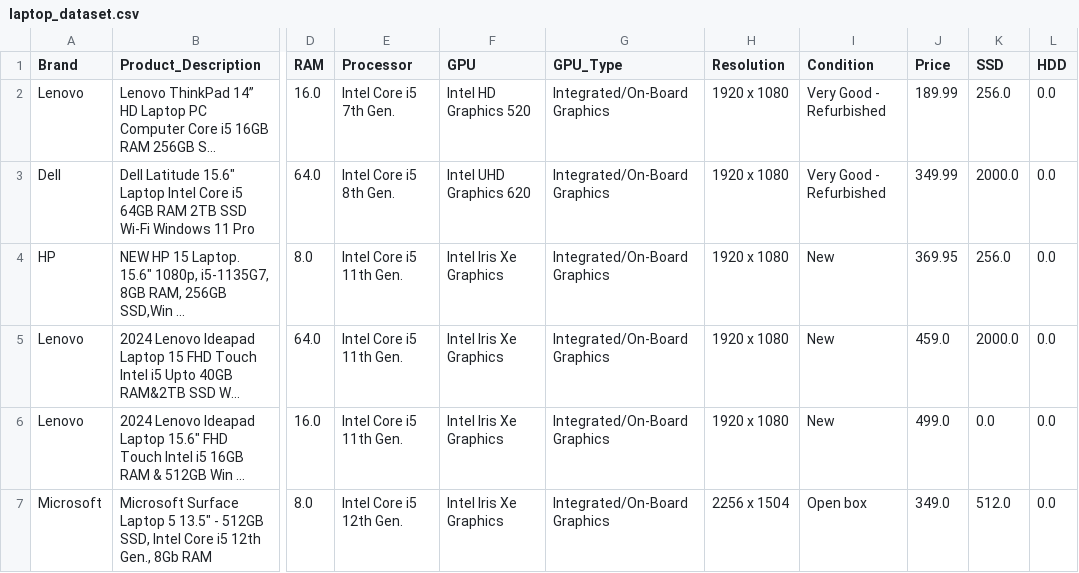
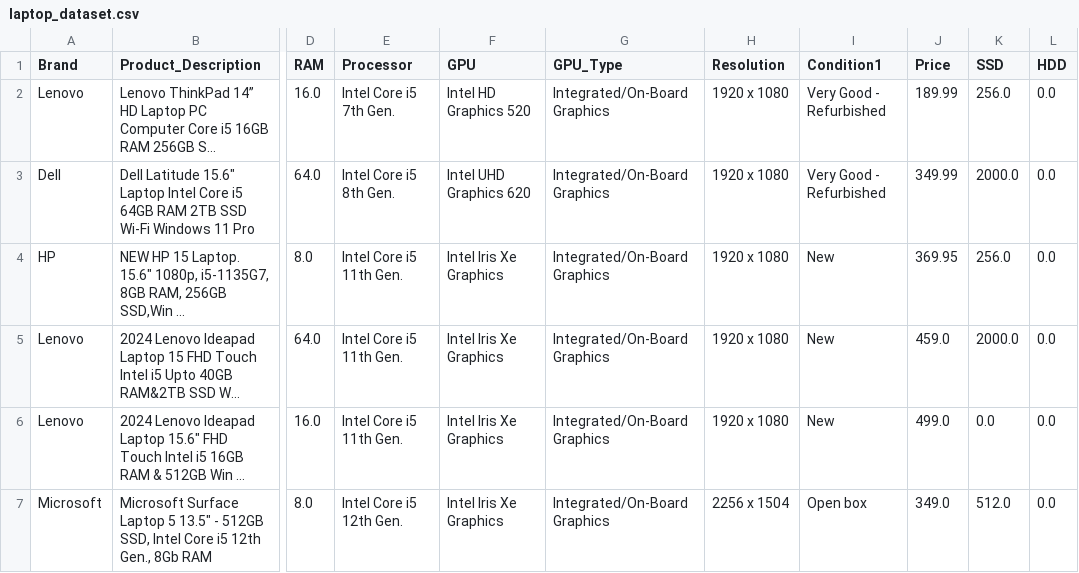
Before and after one commit to metrosmash/PickMyLaptop_ChatBot, a CSV file: Data/laptop_dataset.csv, drawn as a sheet; only a part is shown, gaps mark what is left out; long unchanged cells end in …; the diff names each change by its address in the sheet, - before the commit and + after, or states it on an @@ line.

Commit message:
Update laptop_dataset.csv

```diff
--- a/Data/laptop_dataset.csv
+++ b/Data/laptop_dataset.csv
-I1: Condition
+I1: Condition1
```
